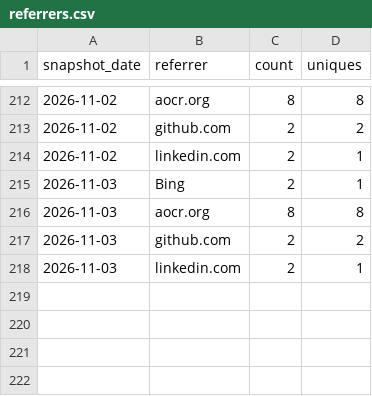
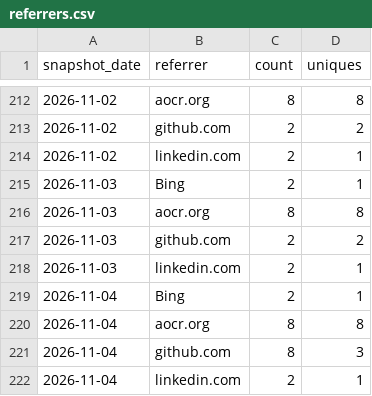
Before and after one commit to AZidan/archflow, a CSV file: metrics/referrers.csv, drawn as a sheet; only a part is shown, gaps mark what is left out.

```diff
--- a/metrics/referrers.csv
+++ b/metrics/referrers.csv
@@ -218 +218,5 @@ snapshot_date,referrer,count,uniques
 2026-11-03,linkedin.com,2,1
+2026-11-04,Bing,2,1
+2026-11-04,aocr.org,8,8
+2026-11-04,github.com,8,3
+2026-11-04,linkedin.com,2,1
```
Also changed, not shown: metrics/traffic.csv, 1 other file.
